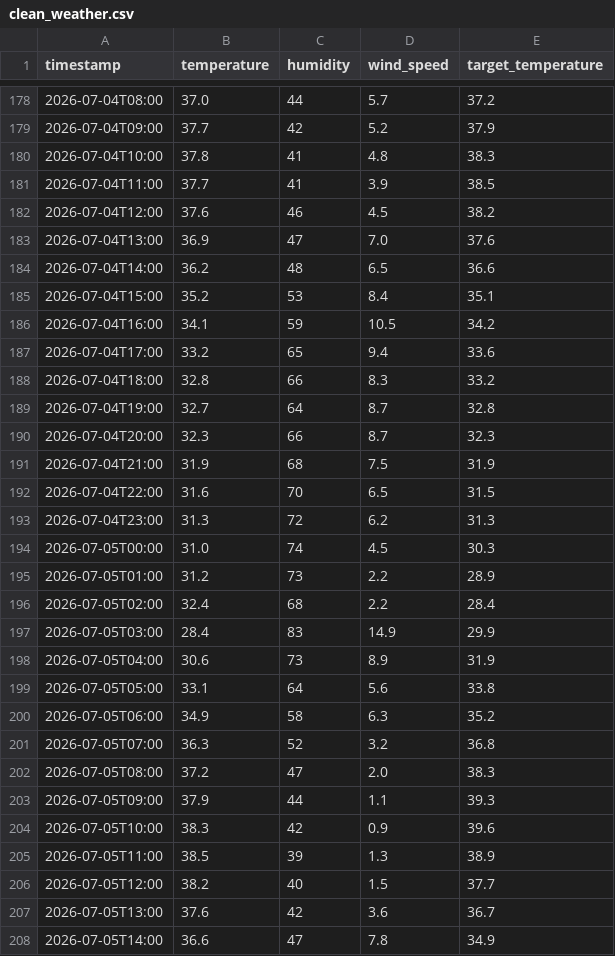
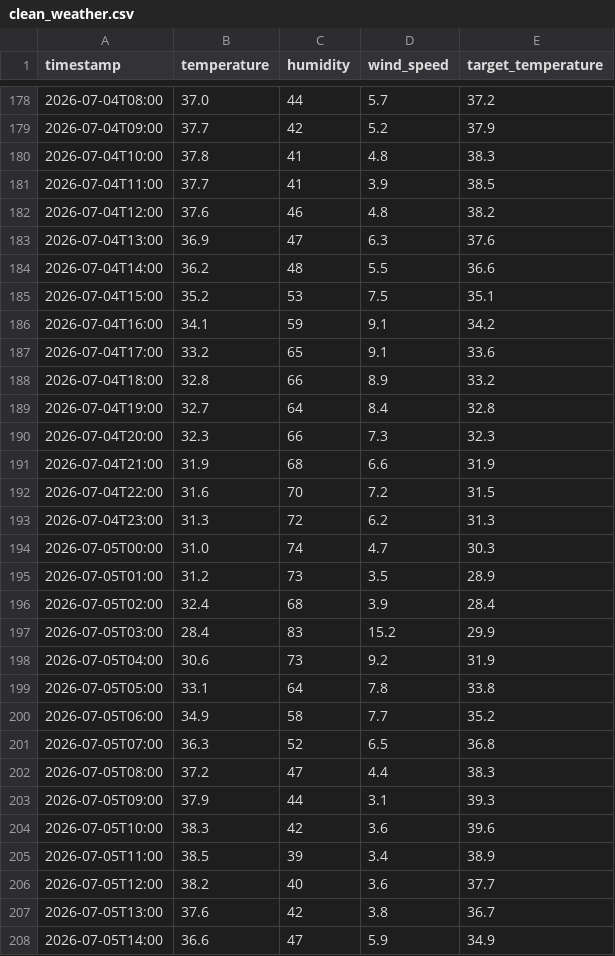
Before and after one commit to Furqan-Ahmed2006/Weather_Data_PIPELINE, a CSV file: clean_weather.csv, drawn as a sheet; only a part is shown, gaps mark what is left out; the diff covers the shown part only.

```diff
--- a/clean_weather.csv
+++ b/clean_weather.csv
@@ -181,28 +181,28 @@ timestamp,temperature,humidity,wind_speed,target_temperature
 2026-07-04T11:00,37.7,41,3.9,38.5
-2026-07-04T12:00,37.6,46,4.5,38.2
-2026-07-04T13:00,36.9,47,7.0,37.6
-2026-07-04T14:00,36.2,48,6.5,36.6
-2026-07-04T15:00,35.2,53,8.4,35.1
-2026-07-04T16:00,34.1,59,10.5,34.2
-2026-07-04T17:00,33.2,65,9.4,33.6
-2026-07-04T18:00,32.8,66,8.3,33.2
-2026-07-04T19:00,32.7,64,8.7,32.8
-2026-07-04T20:00,32.3,66,8.7,32.3
-2026-07-04T21:00,31.9,68,7.5,31.9
-2026-07-04T22:00,31.6,70,6.5,31.5
+2026-07-04T12:00,37.6,46,4.8,38.2
+2026-07-04T13:00,36.9,47,6.3,37.6
+2026-07-04T14:00,36.2,48,5.5,36.6
+2026-07-04T15:00,35.2,53,7.5,35.1
+2026-07-04T16:00,34.1,59,9.1,34.2
+2026-07-04T17:00,33.2,65,9.1,33.6
+2026-07-04T18:00,32.8,66,8.9,33.2
+2026-07-04T19:00,32.7,64,8.4,32.8
+2026-07-04T20:00,32.3,66,7.3,32.3
+2026-07-04T21:00,31.9,68,6.6,31.9
+2026-07-04T22:00,31.6,70,7.2,31.5
 2026-07-04T23:00,31.3,72,6.2,31.3
-2026-07-05T00:00,31.0,74,4.5,30.3
-2026-07-05T01:00,31.2,73,2.2,28.9
-2026-07-05T02:00,32.4,68,2.2,28.4
-2026-07-05T03:00,28.4,83,14.9,29.9
-2026-07-05T04:00,30.6,73,8.9,31.9
-2026-07-05T05:00,33.1,64,5.6,33.8
-2026-07-05T06:00,34.9,58,6.3,35.2
-2026-07-05T07:00,36.3,52,3.2,36.8
-2026-07-05T08:00,37.2,47,2.0,38.3
-2026-07-05T09:00,37.9,44,1.1,39.3
-2026-07-05T10:00,38.3,42,0.9,39.6
-2026-07-05T11:00,38.5,39,1.3,38.9
-2026-07-05T12:00,38.2,40,1.5,37.7
-2026-07-05T13:00,37.6,42,3.6,36.7
-2026-07-05T14:00,36.6,47,7.8,34.9
+2026-07-05T00:00,31.0,74,4.7,30.3
+2026-07-05T01:00,31.2,73,3.5,28.9
+2026-07-05T02:00,32.4,68,3.9,28.4
+2026-07-05T03:00,28.4,83,15.2,29.9
+2026-07-05T04:00,30.6,73,9.2,31.9
+2026-07-05T05:00,33.1,64,7.8,33.8
+2026-07-05T06:00,34.9,58,7.7,35.2
+2026-07-05T07:00,36.3,52,6.5,36.8
+2026-07-05T08:00,37.2,47,4.4,38.3
+2026-07-05T09:00,37.9,44,3.1,39.3
+2026-07-05T10:00,38.3,42,3.6,39.6
+2026-07-05T11:00,38.5,39,3.4,38.9
+2026-07-05T12:00,38.2,40,3.6,37.7
+2026-07-05T13:00,37.6,42,3.8,36.7
+2026-07-05T14:00,36.6,47,5.9,34.9
```
Also changed, not shown: 8 edited cells elsewhere in this file, 1 other file.
